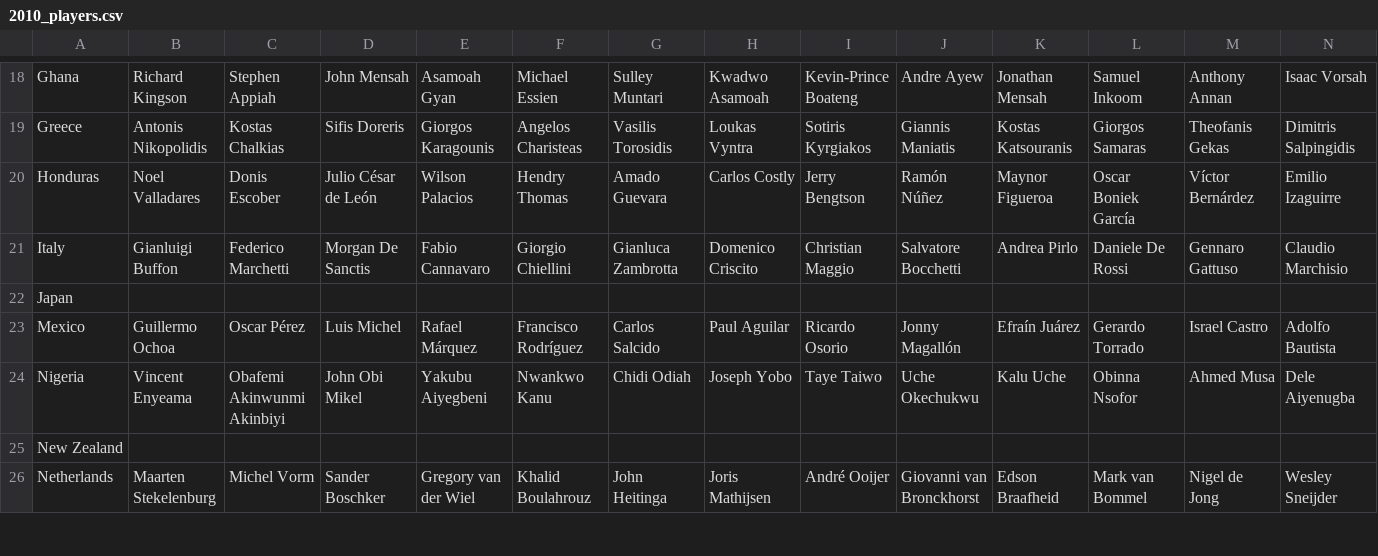
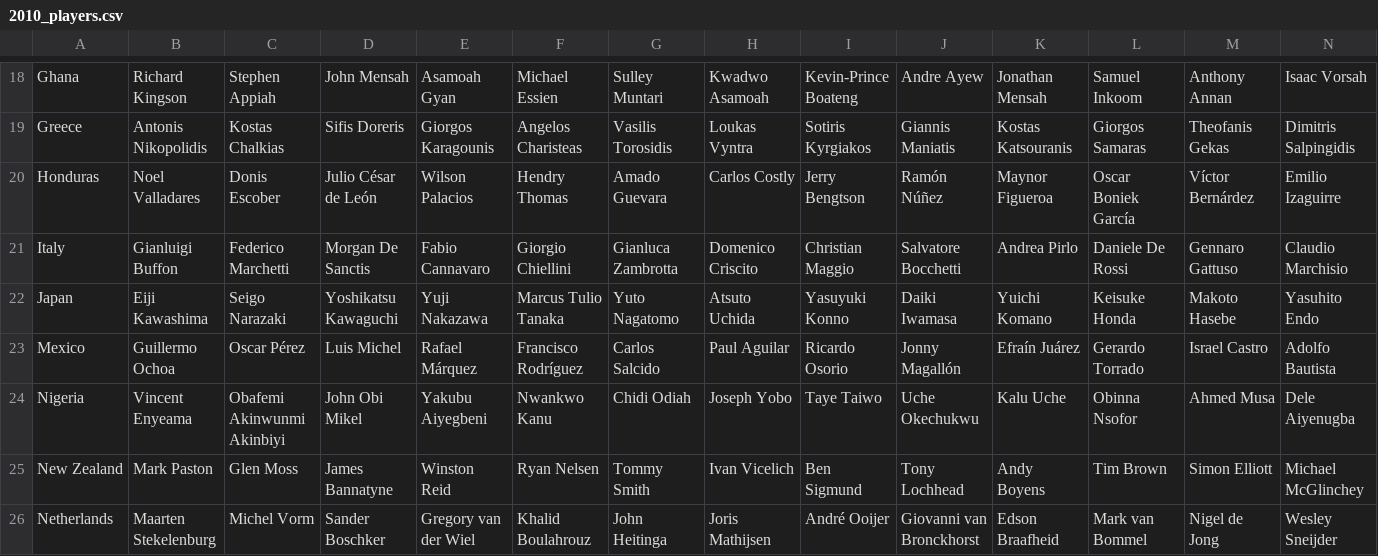
Before and after one commit to adrien-bdl/Sub-event-Detection-in-Twitter-streams, a CSV file: players_data/2010_players.csv, drawn as a sheet; only a part is shown, gaps mark what is left out; removed rows and columns are numbered as before the commit, all else as after; rows hold the shown columns only; the diff covers the shown part only; the diff names each change by its address in the sheet, - before the commit and + after, or states it on an @@ line.

```diff
--- a/players_data/2010_players.csv
+++ b/players_data/2010_players.csv
-row 22: Japan
+row 22: Japan | Eiji Kawashima | Seigo Narazaki | Yoshikatsu Kawaguchi | Yuji Nakazawa | Marcus Tulio Tanaka | Yuto Nagatomo | Atsuto Uchida | Yasuyuki Konno | Daiki Iwamasa | Yuichi Komano | Keisuke Honda | Makoto Hasebe | Yasuhito Endo
-row 25: New Zealand
+row 25: New Zealand | Mark Paston | Glen Moss | James Bannatyne | Winston Reid | Ryan Nelsen | Tommy Smith | Ivan Vicelich | Ben Sigmund | Tony Lochhead | Andy Boyens | Tim Brown | Simon Elliott | Michael McGlinchey
```
Also changed, not shown: 5 added rows and 5 removed rows elsewhere in this file, players_data/2014_players.csv.
